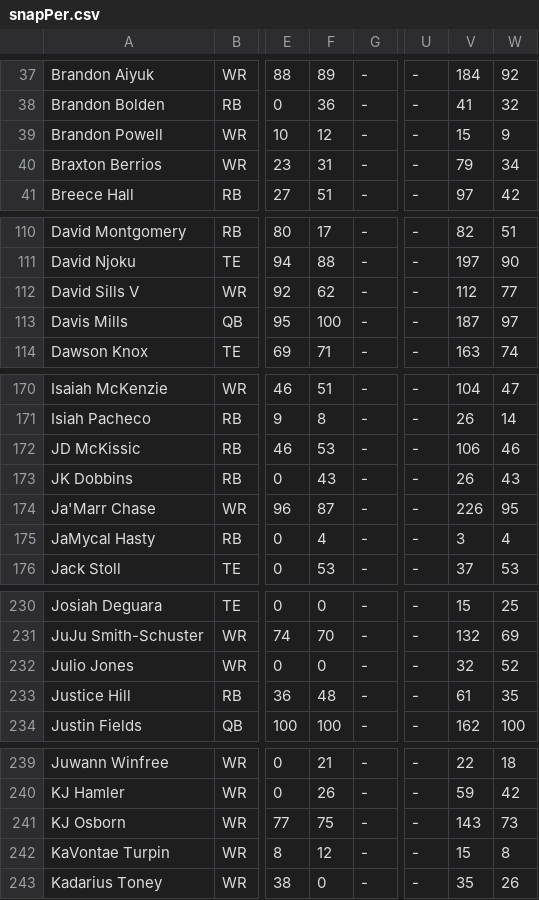
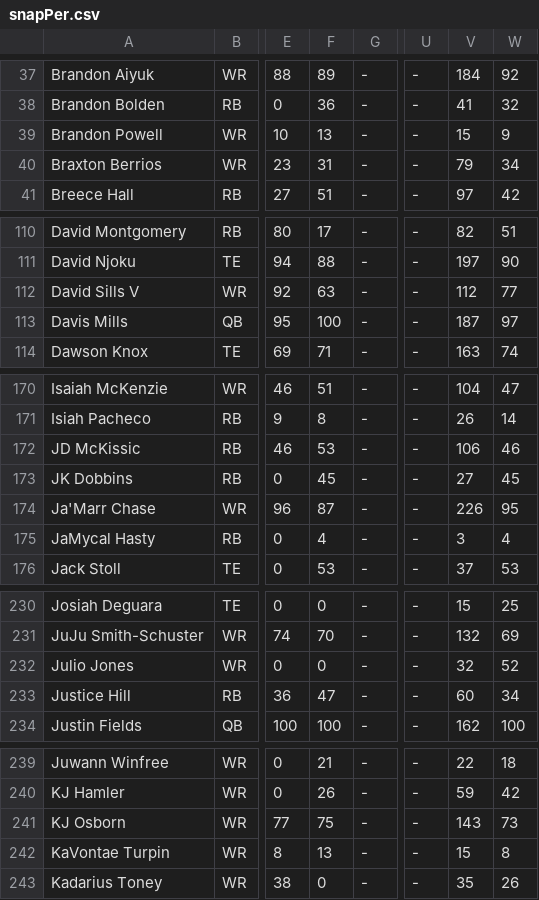
Before and after one commit to rmaxsm/TRUFFLEdash, a CSV file: data/snapPer.csv, drawn as a sheet; only a part is shown, gaps mark what is left out; the diff covers the shown part only; the diff names each change by its address in the sheet, - before the commit and + after, or states it on an @@ line.

```diff
--- a/data/snapPer.csv
+++ b/data/snapPer.csv
-F39: 12
+F39: 13
-F112: 62
+F112: 63
-F173: 43
+F173: 45
-V173: 26
+V173: 27
-W173: 43
+W173: 45
-F233: 48
+F233: 47
-V233: 61
+V233: 60
-W233: 35
+W233: 34
-F242: 12
+F242: 13
```
Also changed, not shown: 2 edited cells elsewhere in this file, 11 other files.
